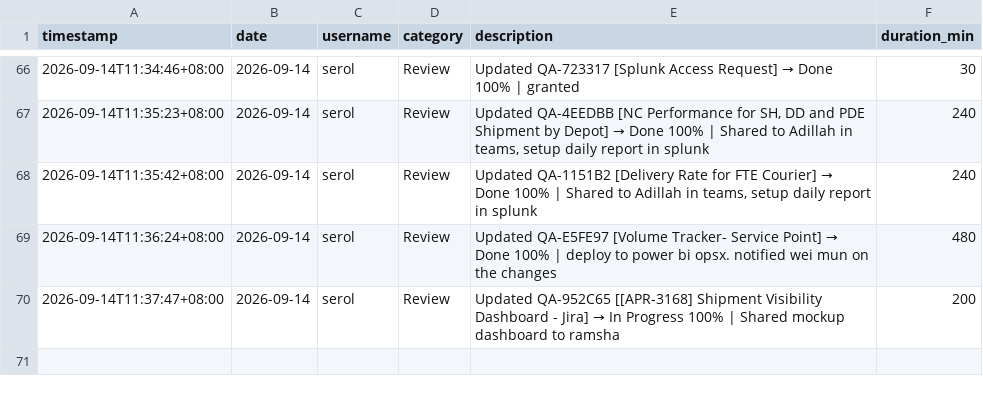
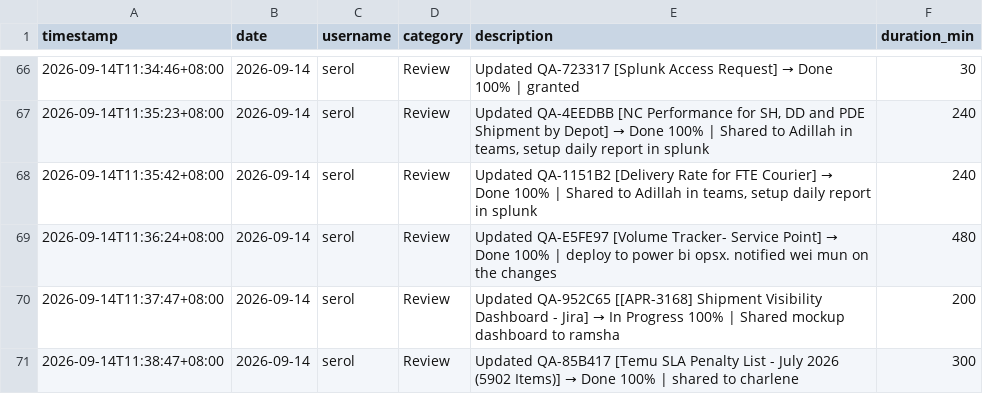
Before and after one commit to serol13/MY_opsX, a CSV file: activity_log.csv, drawn as a sheet; only a part is shown, gaps mark what is left out; the diff names each change by its address in the sheet, - before the commit and + after, or states it on an @@ line.

Commit message:
[ACTIVITY] serol — 2026-09-14

```diff
--- a/activity_log.csv
+++ b/activity_log.csv
+row 71: 2026-09-14T11:38:47+08:00 | 2026-09-14 | serol | Review | Updated QA-85B417 [Temu SLA Penalty List - July 2026 (5902 Items)] → Done 100% | shared to charlene | 300
```
